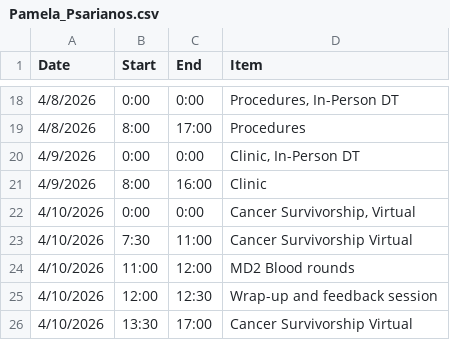
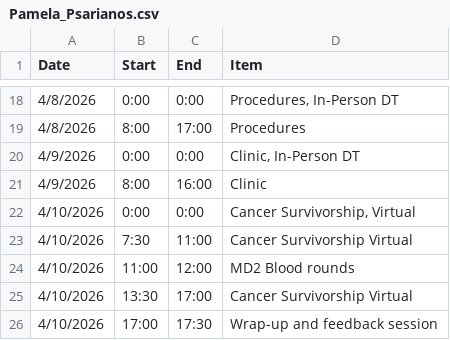
Before and after one commit to ofirttys/DrMichaeli, a CSV file: selective/Pamela_Psarianos.csv, drawn as a sheet; only a part is shown, gaps mark what is left out.

Commit message:
Update Pamela_Psarianos.csv

```diff
--- a/selective/Pamela_Psarianos.csv
+++ b/selective/Pamela_Psarianos.csv
@@ -24,3 +24,3 @@ Date,Start,End,Item
 4/10/2026,11:00,12:00,MD2 Blood rounds
-4/10/2026,12:00,12:30,Wrap-up and feedback session
 4/10/2026,13:30,17:00,Cancer Survivorship Virtual
+4/10/2026,17:00,17:30,Wrap-up and feedback session
```
